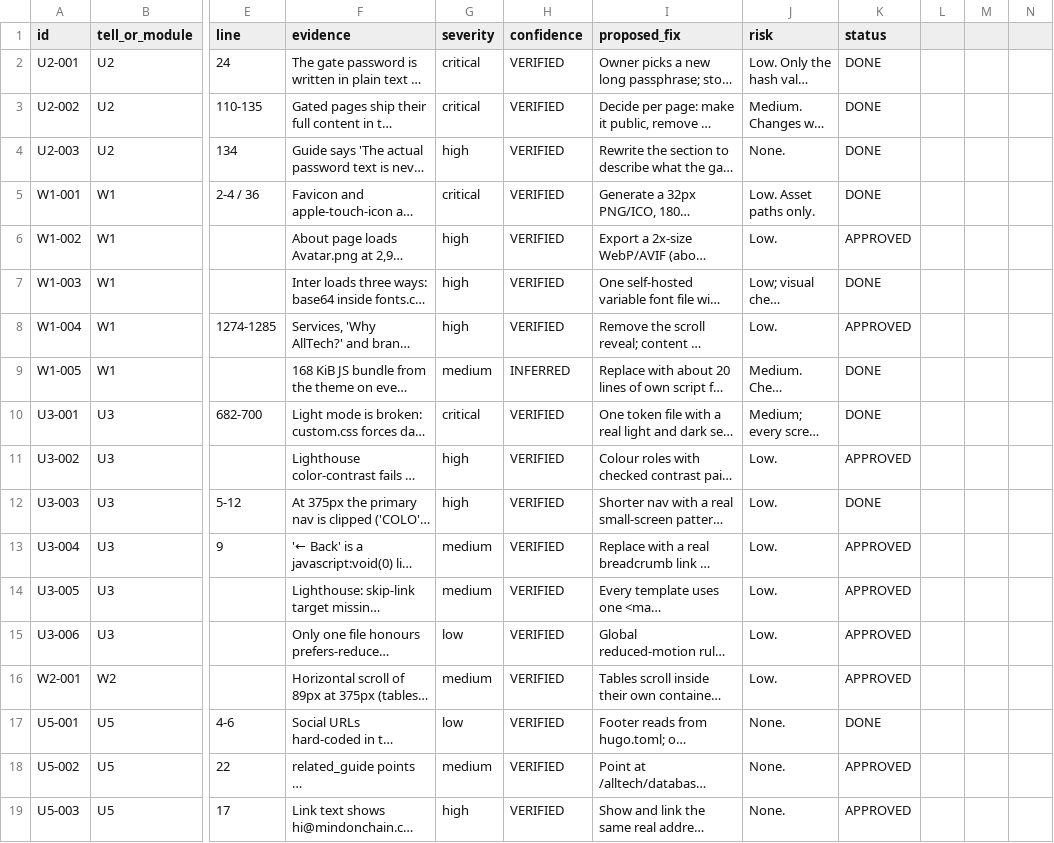
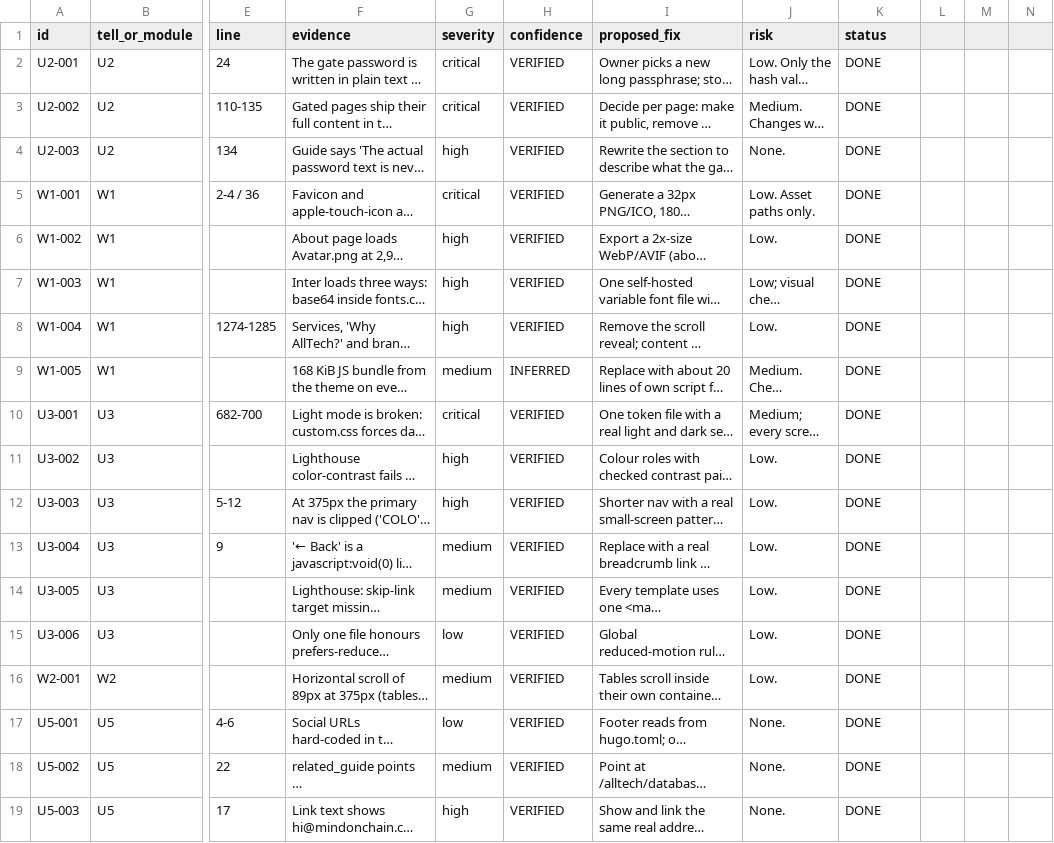
Before and after one commit to mmanuelubah/MindOnChain, a CSV file: docs/audit/FINDINGS.csv, drawn as a sheet; only a part is shown, gaps mark what is left out; long unchanged cells end in …; the diff covers the shown part only; the diff names each change by its address in the sheet, - before the commit and + after, or states it on an @@ line.

```diff
--- a/docs/audit/FINDINGS.csv
+++ b/docs/audit/FINDINGS.csv
-K6 (status): APPROVED
+K6 (status): DONE
-K8 (status): APPROVED
+K8 (status): DONE
-K11 (status): APPROVED
+K11 (status): DONE
-K13:K16 (status): APPROVED
+K13:K16 (status): DONE
-K18:K19 (status): APPROVED
+K18:K19 (status): DONE
```
Also changed, not shown: 25 edited cells elsewhere in this file, docs/audit/COPY_REVIEW.csv, 8 other files.
